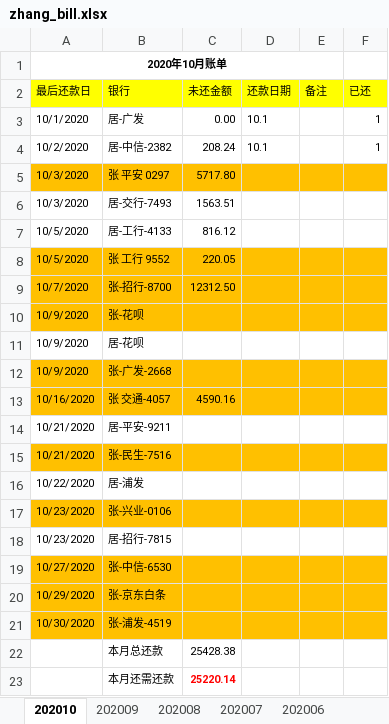
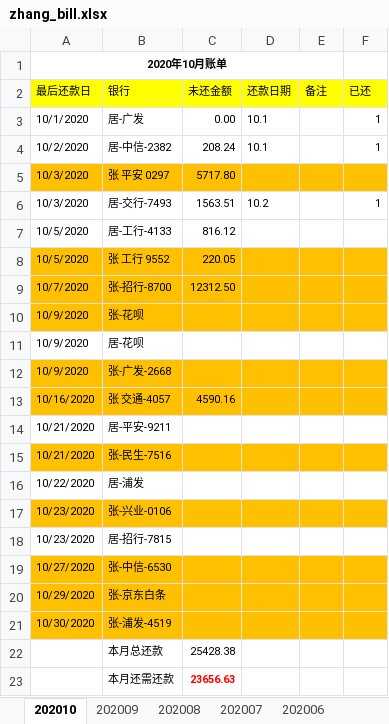
Before and after one commit to alantop0720/alantop0720.github.io, an Excel workbook: bill/zhang_bill.xlsx, sheet 202010, drawn as a sheet; values as stored, in another font and other column widths than the file's, no borders; the diff names each change by its address in the sheet, - before the commit and + after, or states it on an @@ line.

Commit message:
update bill 2020.10.2

```diff
--- a/bill/zhang_bill.xlsx (sheet 202010)
+++ b/bill/zhang_bill.xlsx (sheet 202010)
-D6 (还款日期): (empty)
+D6 (还款日期): 10.2
-F6 (已还): (empty)
+F6 (已还): 1
-C23 (未还金额): 25220.14
+C23 (未还金额): 23656.63
```
Also changed, not shown: 1 other file.
